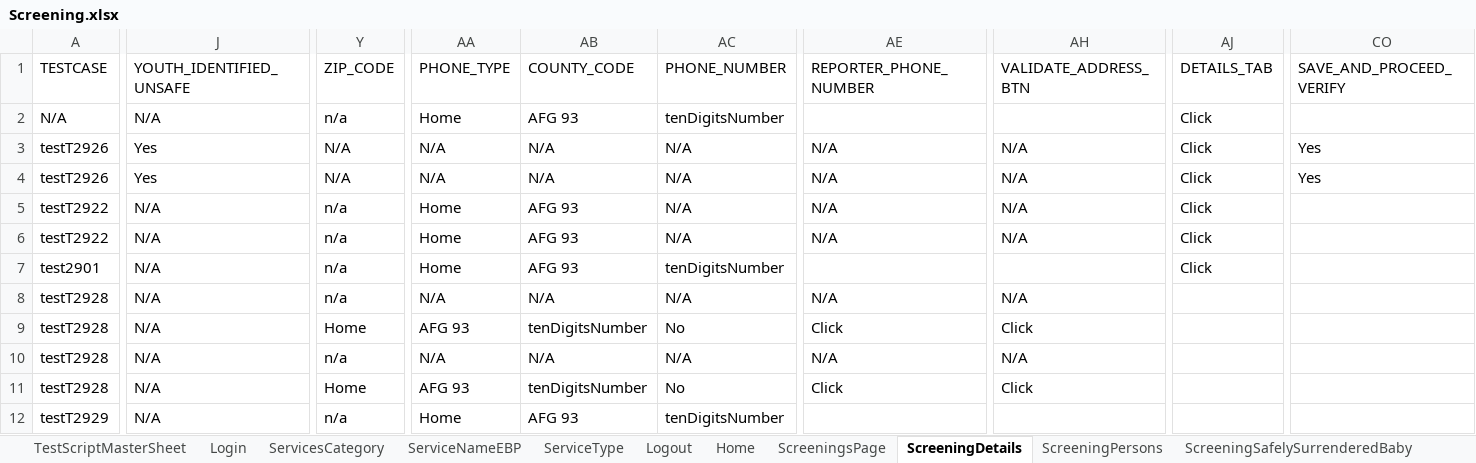
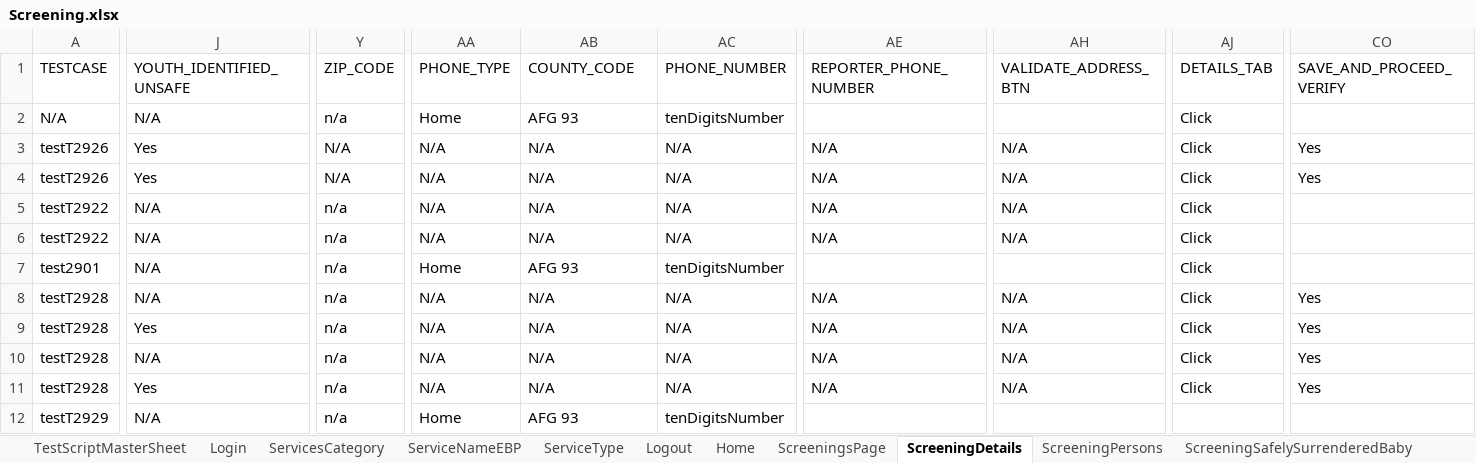
Before and after one commit to priya-singh4/POMExcelData, an Excel workbook: Screening.xlsx, sheet ScreeningDetails, drawn as a sheet; only a part is shown, gaps mark what is left out; values as stored, in another font and other column widths than the file's, no borders; the diff covers the shown part only; the diff names each change by its address in the sheet, - before the commit and + after, or states it on an @@ line.

Commit message:
Add files via upload

```diff
--- a/Screening.xlsx (sheet ScreeningDetails)
+++ b/Screening.xlsx (sheet ScreeningDetails)
-AA5:AA6 (PHONE_TYPE): Home
+AA5:AA6 (PHONE_TYPE): N/A
-AB5:AB6 (COUNTY_CODE): AFG 93
+AB5:AB6 (COUNTY_CODE): N/A
-AJ8:AJ11 (DETAILS_TAB): (empty)
+AJ8:AJ11 (DETAILS_TAB): Click
-CO8:CO11 (SAVE_AND_PROCEED_VERIFY): (empty)
+CO8:CO11 (SAVE_AND_PROCEED_VERIFY): Yes
-J9 (YOUTH_IDENTIFIED_UNSAFE): N/A
+J9 (YOUTH_IDENTIFIED_UNSAFE): Yes
-Y9 (ZIP_CODE): Home
+Y9 (ZIP_CODE): n/a
-AA9 (PHONE_TYPE): AFG 93
+AA9 (PHONE_TYPE): N/A
-AB9 (COUNTY_CODE): tenDigitsNumber
+AB9 (COUNTY_CODE): N/A
-AC9 (PHONE_NUMBER): No
+AC9 (PHONE_NUMBER): N/A
-AE9 (REPORTER_PHONE_NUMBER): Click
+AE9 (REPORTER_PHONE_NUMBER): N/A
-AH9 (VALIDATE_ADDRESS_BTN): Click
+AH9 (VALIDATE_ADDRESS_BTN): N/A
-J11 (YOUTH_IDENTIFIED_UNSAFE): N/A
+J11 (YOUTH_IDENTIFIED_UNSAFE): Yes
-Y11 (ZIP_CODE): Home
+Y11 (ZIP_CODE): n/a
-AA11 (PHONE_TYPE): AFG 93
+AA11 (PHONE_TYPE): N/A
-AB11 (COUNTY_CODE): tenDigitsNumber
+AB11 (COUNTY_CODE): N/A
-AC11 (PHONE_NUMBER): No
+AC11 (PHONE_NUMBER): N/A
-AE11 (REPORTER_PHONE_NUMBER): Click
+AE11 (REPORTER_PHONE_NUMBER): N/A
-AH11 (VALIDATE_ADDRESS_BTN): Click
+AH11 (VALIDATE_ADDRESS_BTN): N/A
```
Also changed, not shown: 56 edited cells elsewhere in this sheet, sheet ScreeningTribalInquiry, sheet ScreeningsPage, sheet ApprovalAuditHistory.
